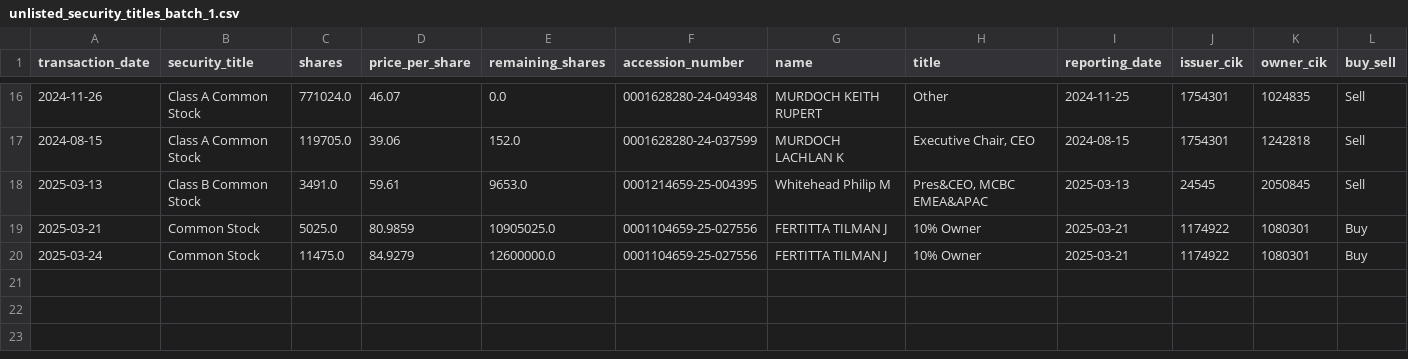
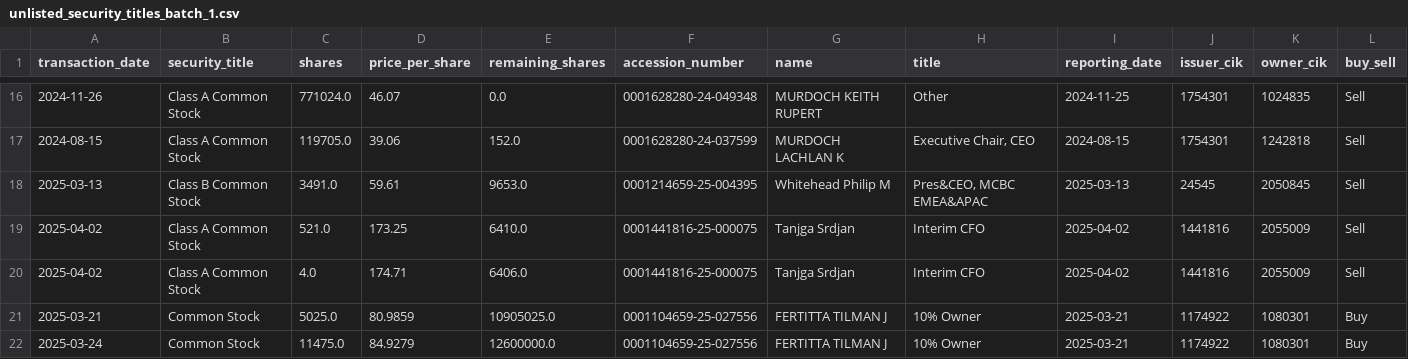
Before and after one commit to supertypeai/sectors_us_insider_trading, a CSV file: unlisted_security_titles_batch_1.csv, drawn as a sheet; only a part is shown, gaps mark what is left out; rows hold the shown columns only; the diff names each change by its address in the sheet, - before the commit and + after, or states it on an @@ line.

```diff
--- a/unlisted_security_titles_batch_1.csv
+++ b/unlisted_security_titles_batch_1.csv
+row 19: 2025-04-02 | Class A Common Stock | 521.0 | 173.25 | 6410.0 | 0001441816-25-000075 | Tanjga Srdjan | Interim CFO | 2025-04-02 | 1441816 | 2055009 | Sell
+row 20: 2025-04-02 | Class A Common Stock | 4.0 | 174.71 | 6406.0 | 0001441816-25-000075 | Tanjga Srdjan | Interim CFO | 2025-04-02 | 1441816 | 2055009 | Sell
```
